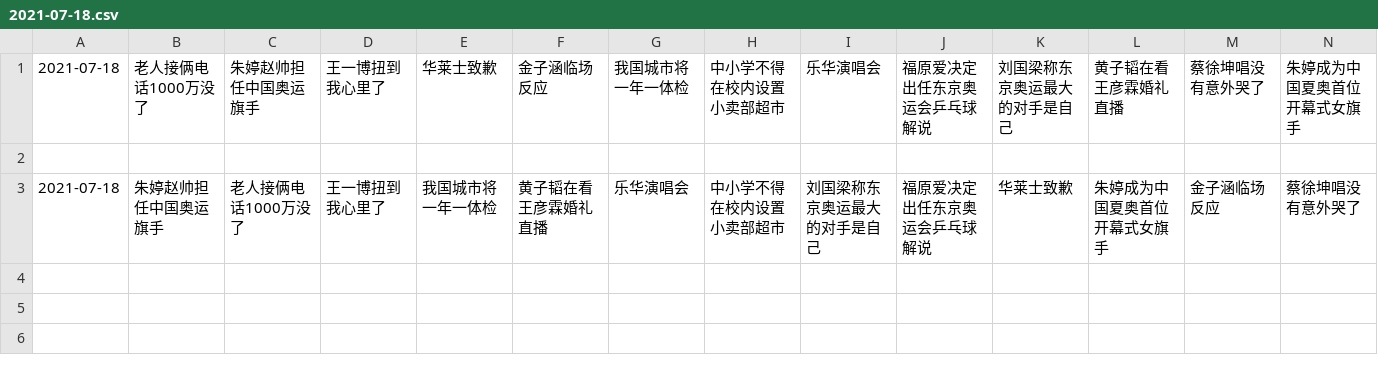
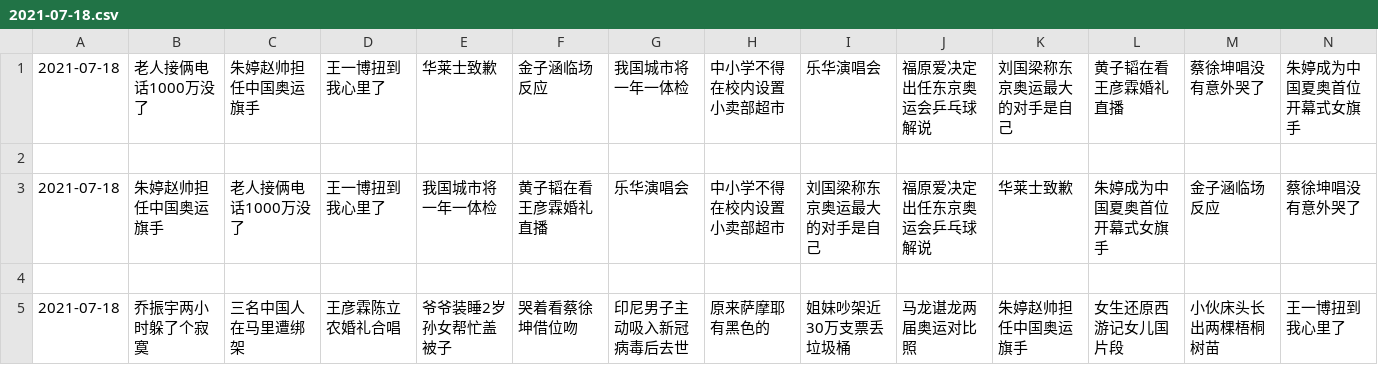
Before and after one commit to vmp65l3/weibo-hotrank, a CSV file: data/2021-07-18.csv, drawn as a sheet; only a part is shown; rows hold the shown columns only; the diff names each change by its address in the sheet, - before the commit and + after, or states it on an @@ line.

```diff
--- a/data/2021-07-18.csv
+++ b/data/2021-07-18.csv
+row 4: (empty)
+row 5: 2021-07-18 | 乔振宇两小时躲了个寂寞 | 三名中国人在马里遭绑架 | 王彦霖陈立农婚礼合唱 | 爷爷装睡2岁孙女帮忙盖被子 | 哭着看蔡徐坤借位吻 | 印尼男子主动吸入新冠病毒后去世 | 原来萨摩耶有黑色的 | 姐妹吵架近30万支票丢垃圾桶 | 马龙谌龙两届奥运对比照 | 朱婷赵帅担任中国奥运旗手 | 女生还原西游记女儿国片段 | 小伙床头长出两棵梧桐树苗 | 王一博扭到我心里了
```
Also changed, not shown: 1 other file.
